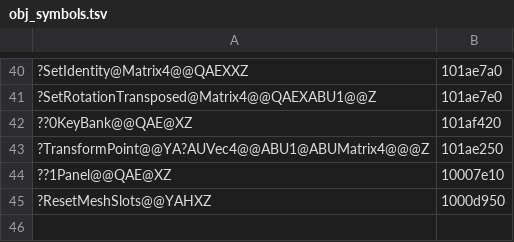
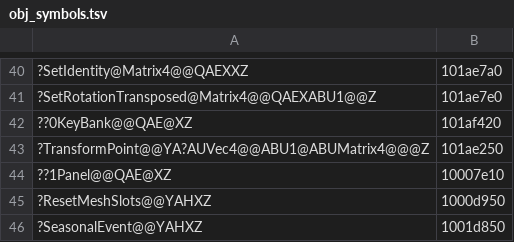
Before and after one commit to ObeseCatLord/Gurumin-Decompilation, a TSV file: decomp/obj_symbols.tsv, drawn as a sheet; only a part is shown, gaps mark what is left out; the diff names each change by its address in the sheet, - before the commit and + after, or states it on an @@ line.

```diff
--- a/decomp/obj_symbols.tsv
+++ b/decomp/obj_symbols.tsv
+row 46: ?SeasonalEvent@@YAHXZ | 1001d850
```
Also changed, not shown: symbols.tsv, 3 other files.
